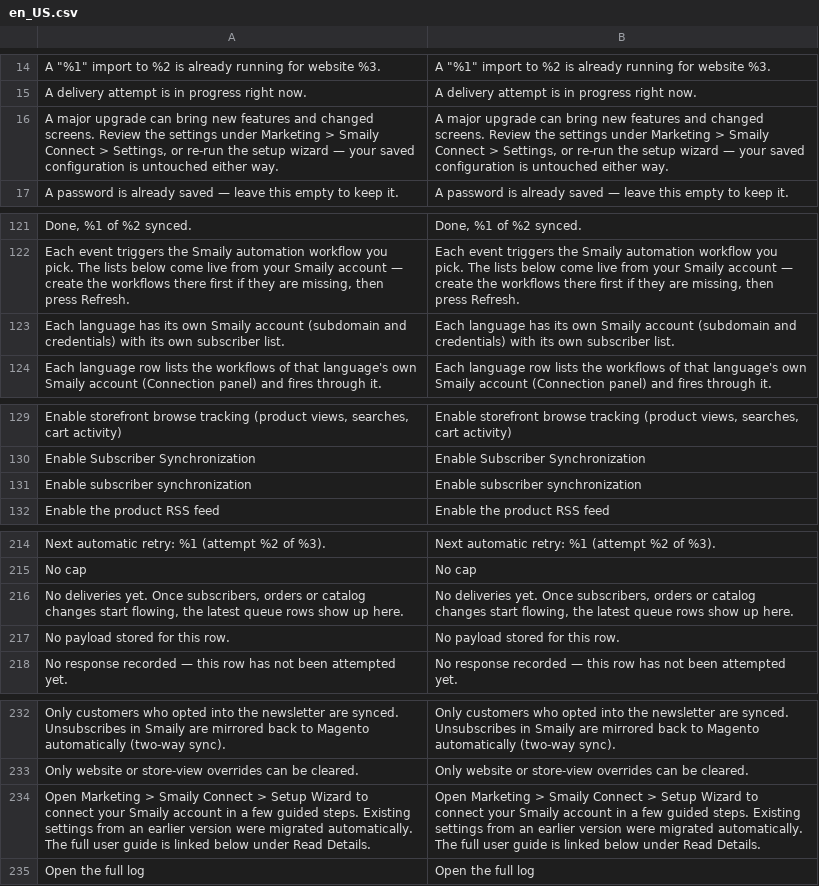
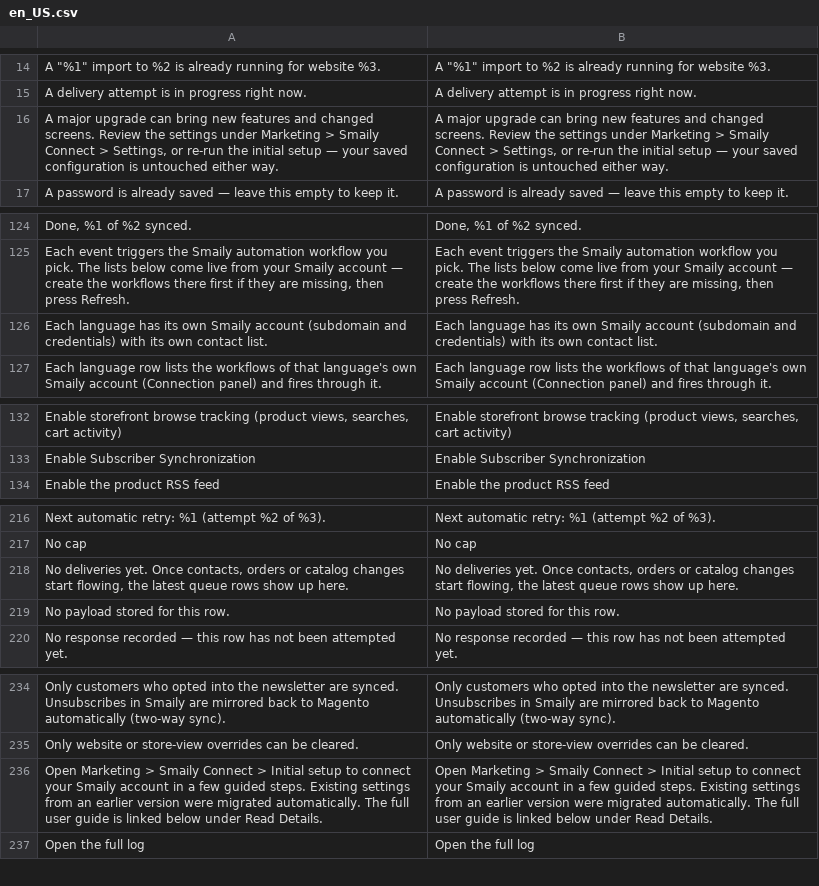
Before and after one commit to erkkimarkus/magento-connect, a CSV file: i18n/en_US.csv, drawn as a sheet; only a part is shown, gaps mark what is left out; the diff covers the shown part only.

```diff
--- a/i18n/en_US.csv
+++ b/i18n/en_US.csv
@@ -15,3 +15,3 @@
 "A delivery attempt is in progress right now.","A delivery attempt is in progress right now."
-"A major upgrade can bring new features and changed screens. Review the settings under Marketing > Smaily Connect > Settings, or re-run the setup wizard — your saved configuration is untouched either way.","A major upgrade can bring new features and changed screens. Review the settings under Marketing > Smaily Connect > Settings, or re-run the setup wizard — your saved configuration is untouched either way."
+"A major upgrade can bring new features and changed screens. Review the settings under Marketing > Smaily Connect > Settings, or re-run the initial setup — your saved configuration is untouched either way.","A major upgrade can bring new features and changed screens. Review the settings under Marketing > Smaily Connect > Settings, or re-run the initial setup — your saved configuration is untouched either way."
 "A password is already saved — leave this empty to keep it.","A password is already saved — leave this empty to keep it."
@@ -122,3 +125,3 @@
 "Each event triggers the Smaily automation workflow you pick. The lists below come live from your Smaily account — create the workflows there first if they are missing, then press Refresh.","Each event triggers the Smaily automation workflow you pick. The lists below come live from your Smaily account — create the workflows there first if they are missing, then press Refresh."
-"Each language has its own Smaily account (subdomain and credentials) with its own subscriber list.","Each language has its own Smaily account (subdomain and credentials) with its own subscriber list."
+"Each language has its own Smaily account (subdomain and credentials) with its own contact list.","Each language has its own Smaily account (subdomain and credentials) with its own contact list."
 "Each language row lists the workflows of that language's own Smaily account (Connection panel) and fires through it.","Each language row lists the workflows of that language's own Smaily account (Connection panel) and fires through it."
@@ -130,3 +133,2 @@
 "Enable Subscriber Synchronization","Enable Subscriber Synchronization"
-"Enable subscriber synchronization","Enable subscriber synchronization"
 "Enable the product RSS feed","Enable the product RSS feed"
@@ -215,3 +217,3 @@
 "No cap","No cap"
-"No deliveries yet. Once subscribers, orders or catalog changes start flowing, the latest queue rows show up here.","No deliveries yet. Once subscribers, orders or catalog changes start flowing, the latest queue rows show up here."
+"No deliveries yet. Once contacts, orders or catalog changes start flowing, the latest queue rows show up here.","No deliveries yet. Once contacts, orders or catalog changes start flowing, the latest queue rows show up here."
 "No payload stored for this row.","No payload stored for this row."
@@ -233,3 +235,3 @@
 "Only website or store-view overrides can be cleared.","Only website or store-view overrides can be cleared."
-"Open Marketing > Smaily Connect > Setup Wizard to connect your Smaily account in a few guided steps. Existing settings from an earlier version were migrated automatically. The full user guide is linked below under Read Details.","Open Marketing > Smaily Connect > Setup Wizard to connect your Smaily account in a few guided steps. Existing settings from an earlier version were migrated automatically. The full user guide is linked below under Read Details."
+"Open Marketing > Smaily Connect > Initial setup to connect your Smaily account in a few guided steps. Existing settings from an earlier version were migrated automatically. The full user guide is linked below under Read Details.","Open Marketing > Smaily Connect > Initial setup to connect your Smaily account in a few guided steps. Existing settings from an earlier version were migrated automatically. The full user guide is linked below under Read Details."
 "Open the full log","Open the full log"
```
Also changed, not shown: 12 added rows, 9 removed rows and 10 edited cells elsewhere in this file, 12 other files.
